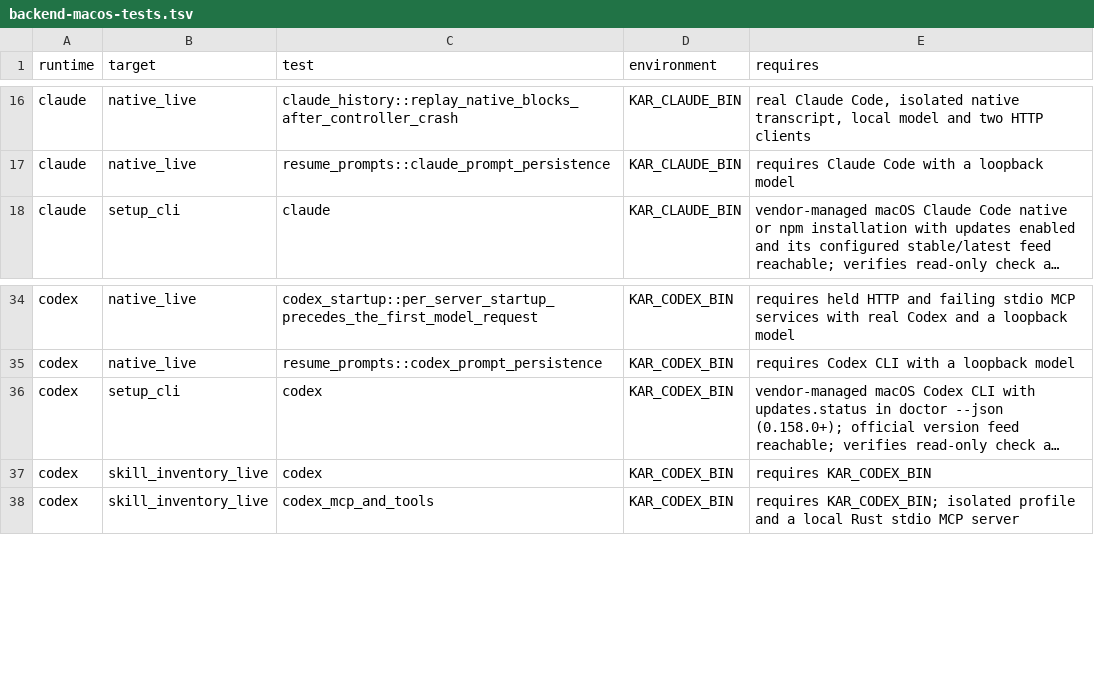
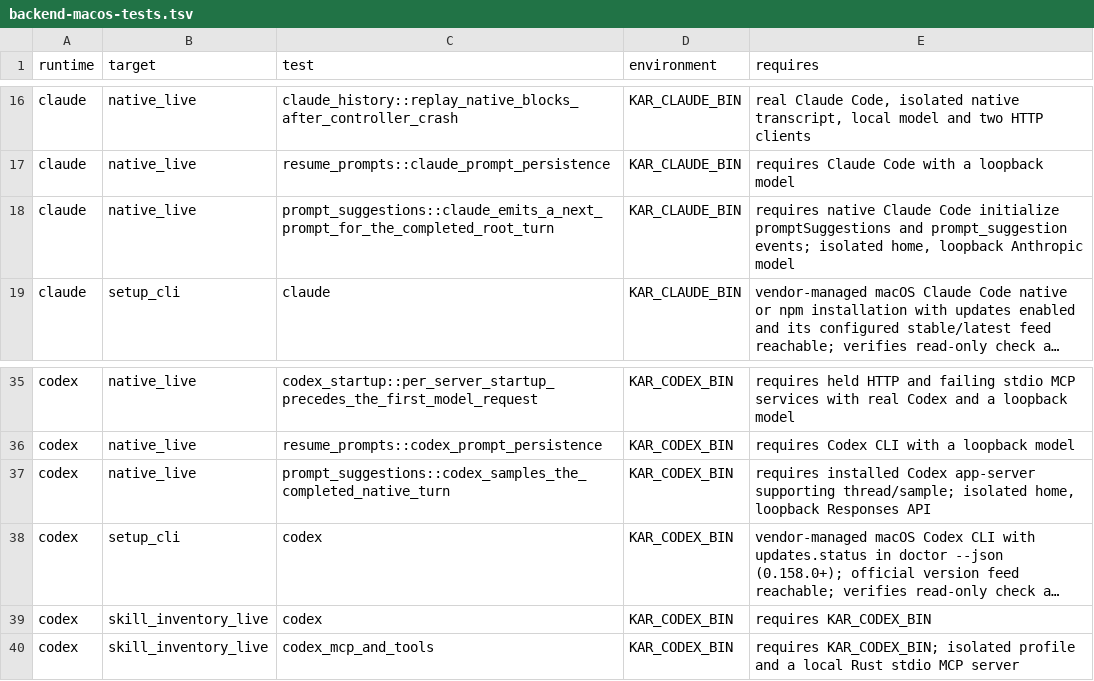
Before and after one commit to kense-labs/Kar, a TSV file: docs/backend-macos-tests.tsv, drawn as a sheet; only a part is shown, gaps mark what is left out; long unchanged cells end in …; the diff names each change by its address in the sheet, - before the commit and + after, or states it on an @@ line.

Commit message:
Stream opt-in native prompt suggestions for the completed root chat turn

```diff
--- a/docs/backend-macos-tests.tsv
+++ b/docs/backend-macos-tests.tsv
+row 18: claude | native_live | prompt_suggestions::claude_emits_a_next_prompt_for_the_completed_root_turn | KAR_CLAUDE_BIN | requires native Claude Code initialize promptSuggestions and prompt_suggestion events; isolated home, loopback Anthropic model
+row 37: codex | native_live | prompt_suggestions::codex_samples_the_completed_native_turn | KAR_CODEX_BIN | requires installed Codex app-server supporting thread/sample; isolated home, loopback Responses API
```
Also changed, not shown: 17 other files.
